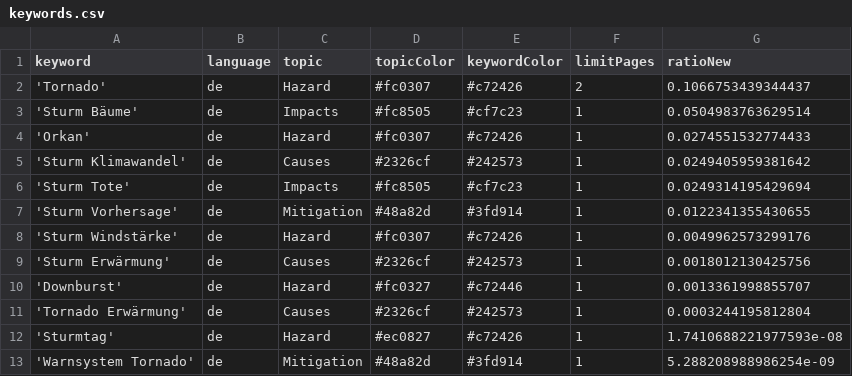
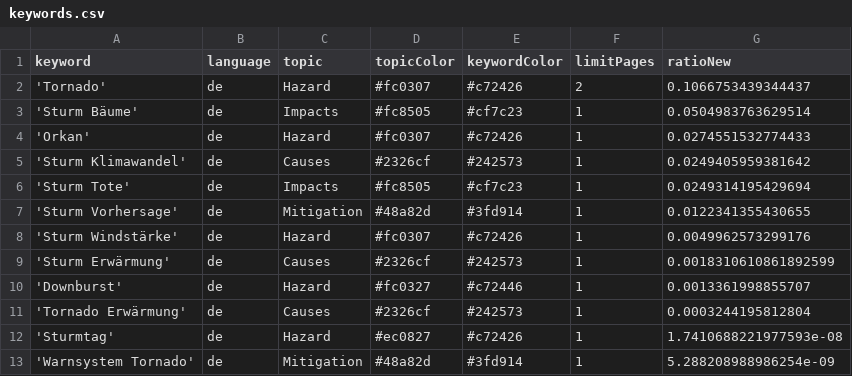
Before and after one commit to MarcoL95-News25/StormIsComing, a CSV file: keywords.csv, drawn as a sheet.

Commit message:
Commit from GitHub Actions (harvest:0.0)

```diff
--- a/keywords.csv
+++ b/keywords.csv
@@ -8,3 +8,3 @@ keyword,language,topic,topicColor,keywordColor,limitPages,ratioNew
 'Sturm Windstärke',de,Hazard,#fc0307,#c72426,1,0.0049962573299176
-'Sturm Erwärmung',de,Causes,#2326cf,#242573,1,0.0018012130425756
+'Sturm Erwärmung',de,Causes,#2326cf,#242573,1,0.0018310610861892599
 'Downburst',de,Hazard,#fc0327,#c72446,1,0.0013361998855707
```
